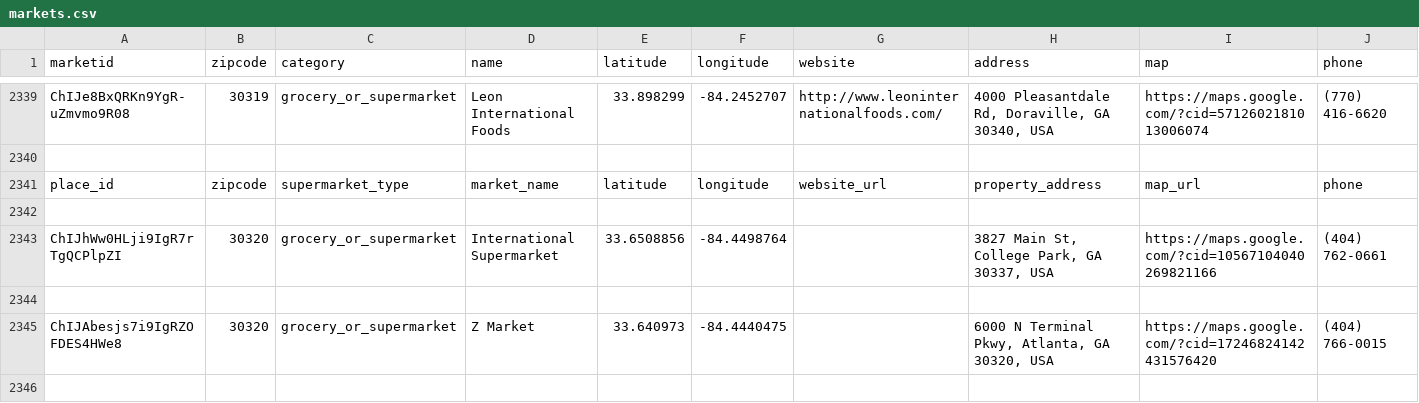
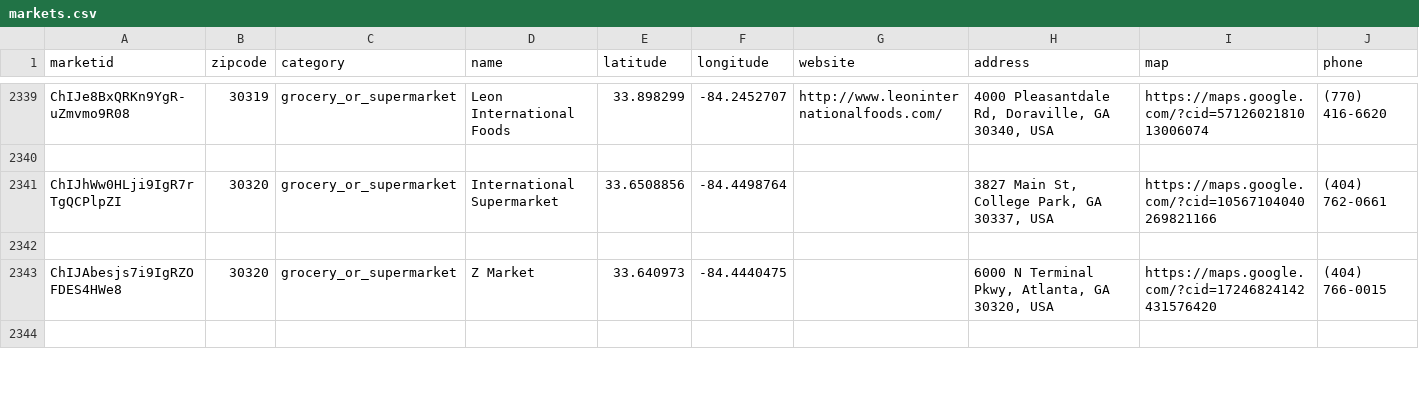
Before and after one commit to pdhoward/seeder, a CSV file: data/markets.csv, drawn as a sheet; only a part is shown, gaps mark what is left out; the diff names each change by its address in the sheet, - before the commit and + after, or states it on an @@ line.

```diff
--- a/data/markets.csv
+++ b/data/markets.csv
-row 2341: place_id | zipcode | supermarket_type | market_name | latitude | longitude | website_url | property_address | map_url | phone
-row 2342: (empty)
```
Also changed, not shown: 1 other file.
